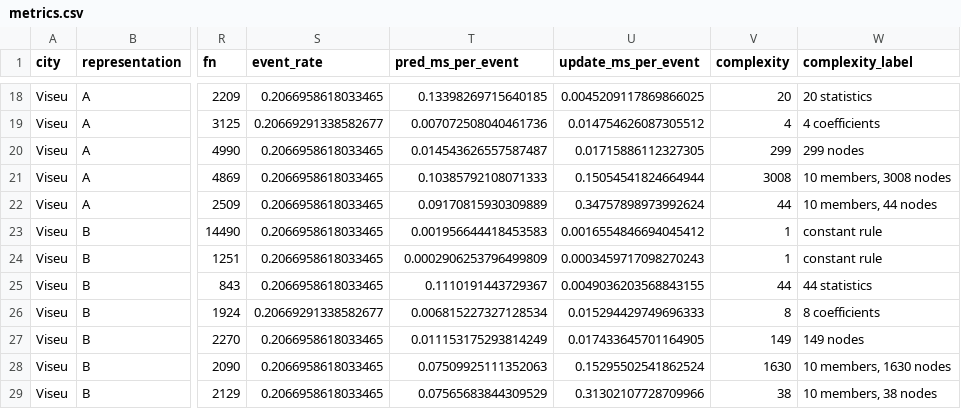
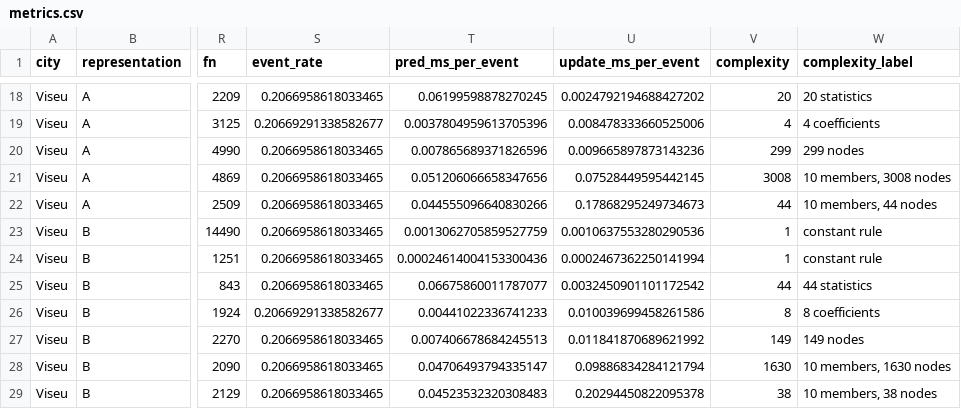
Before and after one commit to luisrafaelsoeiro/DSM_Practical_Assignment_I, a CSV file: results/metrics.csv, drawn as a sheet; only a part is shown, gaps mark what is left out; the diff covers the shown part only; the diff names each change by its address in the sheet, - before the commit and + after, or states it on an @@ line.

```diff
--- a/results/metrics.csv
+++ b/results/metrics.csv
-T18 (pred_ms_per_event): 0.13398269715640185
+T18 (pred_ms_per_event): 0.06199598878270245
-U18 (update_ms_per_event): 0.0045209117869866025
+U18 (update_ms_per_event): 0.0024792194688427202
-T19 (pred_ms_per_event): 0.007072508040461736
+T19 (pred_ms_per_event): 0.0037804959613705396
-U19 (update_ms_per_event): 0.014754626087305512
+U19 (update_ms_per_event): 0.008478333660525006
-T20 (pred_ms_per_event): 0.014543626557587487
+T20 (pred_ms_per_event): 0.007865689371826596
-U20 (update_ms_per_event): 0.01715886112327305
+U20 (update_ms_per_event): 0.009665897873143236
-T21 (pred_ms_per_event): 0.10385792108071333
+T21 (pred_ms_per_event): 0.051206066658347656
-U21 (update_ms_per_event): 0.15054541824664944
+U21 (update_ms_per_event): 0.07528449595442145
-T22 (pred_ms_per_event): 0.09170815930309889
+T22 (pred_ms_per_event): 0.044555096640830266
-U22 (update_ms_per_event): 0.34757898973992624
+U22 (update_ms_per_event): 0.17868295249734673
-T23 (pred_ms_per_event): 0.001956644418453583
+T23 (pred_ms_per_event): 0.0013062705859527759
-U23 (update_ms_per_event): 0.0016554846694045412
+U23 (update_ms_per_event): 0.0010637553280290536
-T24 (pred_ms_per_event): 0.0002906253796499809
+T24 (pred_ms_per_event): 0.00024614004153300436
-U24 (update_ms_per_event): 0.0003459717098270243
+U24 (update_ms_per_event): 0.0002467362250141994
-T25 (pred_ms_per_event): 0.1110191443729367
+T25 (pred_ms_per_event): 0.06675860011787077
-U25 (update_ms_per_event): 0.0049036203568843155
+U25 (update_ms_per_event): 0.0032450901101172542
-T26 (pred_ms_per_event): 0.006815227327128534
+T26 (pred_ms_per_event): 0.00441022336741233
-U26 (update_ms_per_event): 0.015294429749696333
+U26 (update_ms_per_event): 0.010039699458261586
-T27 (pred_ms_per_event): 0.011153175293814249
+T27 (pred_ms_per_event): 0.007406678684245513
-U27 (update_ms_per_event): 0.017433645701164905
+U27 (update_ms_per_event): 0.011841870689621992
-T28 (pred_ms_per_event): 0.07509925111352063
+T28 (pred_ms_per_event): 0.04706493794335147
-U28 (update_ms_per_event): 0.15295502541862524
+U28 (update_ms_per_event): 0.09886834284121794
-T29 (pred_ms_per_event): 0.07565683844309529
+T29 (pred_ms_per_event): 0.04523532320308483
-U29 (update_ms_per_event): 0.31302107728709966
+U29 (update_ms_per_event): 0.20294450822095378
```
Also changed, not shown: 32 edited cells elsewhere in this file, results/configurations.csv, 8 other files.
